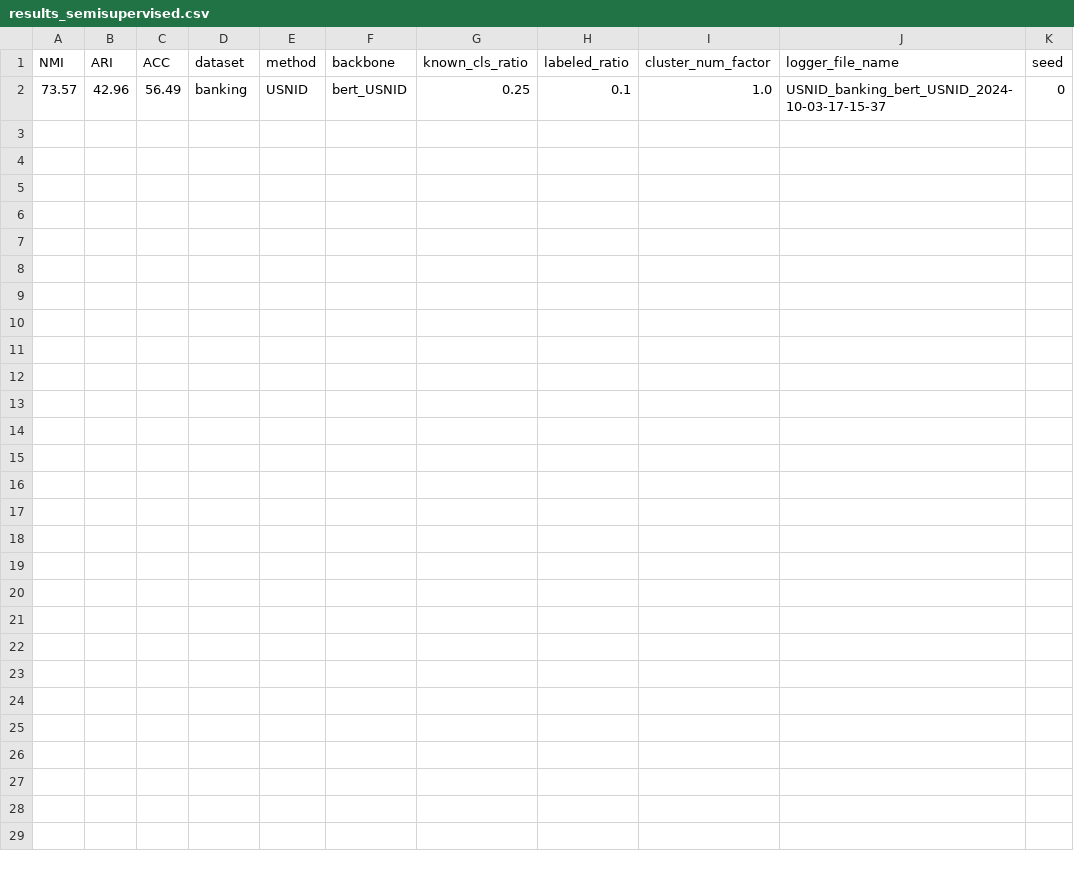
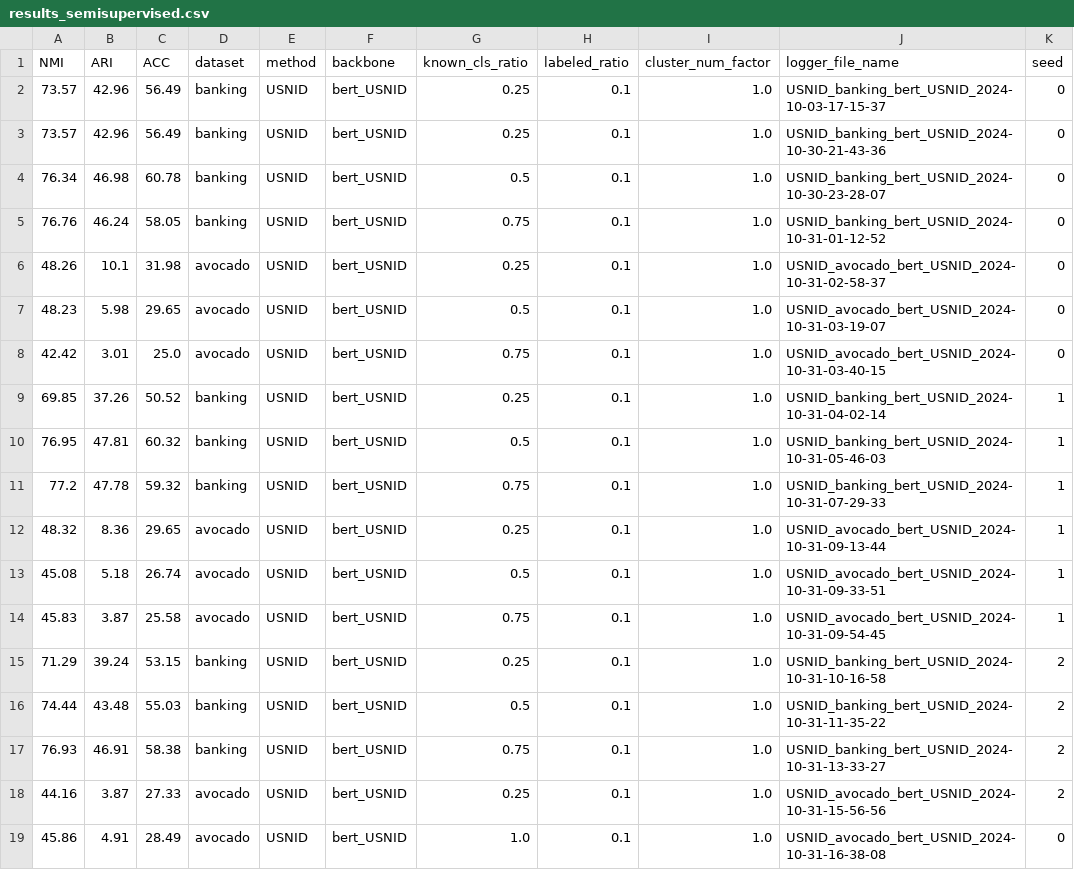
Before and after one commit to padeck/ma_workspace, a CSV file: TEXTOIR/open_intent_discovery/results/results_semisupervised.csv, drawn as a sheet; the diff names each change by its address in the sheet, - before the commit and + after, or states it on an @@ line.

Commit message:
Update results_semisupervised.csv

```diff
--- a/TEXTOIR/open_intent_discovery/results/results_semisupervised.csv
+++ b/TEXTOIR/open_intent_discovery/results/results_semisupervised.csv
+row 3: 73.57 | 42.96 | 56.49 | banking | USNID | bert_USNID | 0.25 | 0.1 | 1.0 | USNID_banking_bert_USNID_2024-10-30-21-43-36 | 0
+row 4: 76.34 | 46.98 | 60.78 | banking | USNID | bert_USNID | 0.5 | 0.1 | 1.0 | USNID_banking_bert_USNID_2024-10-30-23-28-07 | 0
+row 5: 76.76 | 46.24 | 58.05 | banking | USNID | bert_USNID | 0.75 | 0.1 | 1.0 | USNID_banking_bert_USNID_2024-10-31-01-12-52 | 0
+row 6: 48.26 | 10.1 | 31.98 | avocado | USNID | bert_USNID | 0.25 | 0.1 | 1.0 | USNID_avocado_bert_USNID_2024-10-31-02-58-37 | 0
+row 7: 48.23 | 5.98 | 29.65 | avocado | USNID | bert_USNID | 0.5 | 0.1 | 1.0 | USNID_avocado_bert_USNID_2024-10-31-03-19-07 | 0
+row 8: 42.42 | 3.01 | 25.0 | avocado | USNID | bert_USNID | 0.75 | 0.1 | 1.0 | USNID_avocado_bert_USNID_2024-10-31-03-40-15 | 0
+row 9: 69.85 | 37.26 | 50.52 | banking | USNID | bert_USNID | 0.25 | 0.1 | 1.0 | USNID_banking_bert_USNID_2024-10-31-04-02-14 | 1
+row 10: 76.95 | 47.81 | 60.32 | banking | USNID | bert_USNID | 0.5 | 0.1 | 1.0 | USNID_banking_bert_USNID_2024-10-31-05-46-03 | 1
+row 11: 77.2 | 47.78 | 59.32 | banking | USNID | bert_USNID | 0.75 | 0.1 | 1.0 | USNID_banking_bert_USNID_2024-10-31-07-29-33 | 1
+row 12: 48.32 | 8.36 | 29.65 | avocado | USNID | bert_USNID | 0.25 | 0.1 | 1.0 | USNID_avocado_bert_USNID_2024-10-31-09-13-44 | 1
+row 13: 45.08 | 5.18 | 26.74 | avocado | USNID | bert_USNID | 0.5 | 0.1 | 1.0 | USNID_avocado_bert_USNID_2024-10-31-09-33-51 | 1
+row 14: 45.83 | 3.87 | 25.58 | avocado | USNID | bert_USNID | 0.75 | 0.1 | 1.0 | USNID_avocado_bert_USNID_2024-10-31-09-54-45 | 1
+row 15: 71.29 | 39.24 | 53.15 | banking | USNID | bert_USNID | 0.25 | 0.1 | 1.0 | USNID_banking_bert_USNID_2024-10-31-10-16-58 | 2
+row 16: 74.44 | 43.48 | 55.03 | banking | USNID | bert_USNID | 0.5 | 0.1 | 1.0 | USNID_banking_bert_USNID_2024-10-31-11-35-22 | 2
+row 17: 76.93 | 46.91 | 58.38 | banking | USNID | bert_USNID | 0.75 | 0.1 | 1.0 | USNID_banking_bert_USNID_2024-10-31-13-33-27 | 2
+row 18: 44.16 | 3.87 | 27.33 | avocado | USNID | bert_USNID | 0.25 | 0.1 | 1.0 | USNID_avocado_bert_USNID_2024-10-31-15-56-56 | 2
+row 19: 45.86 | 4.91 | 28.49 | avocado | USNID | bert_USNID | 1.0 | 0.1 | 1.0 | USNID_avocado_bert_USNID_2024-10-31-16-38-08 | 0
```
